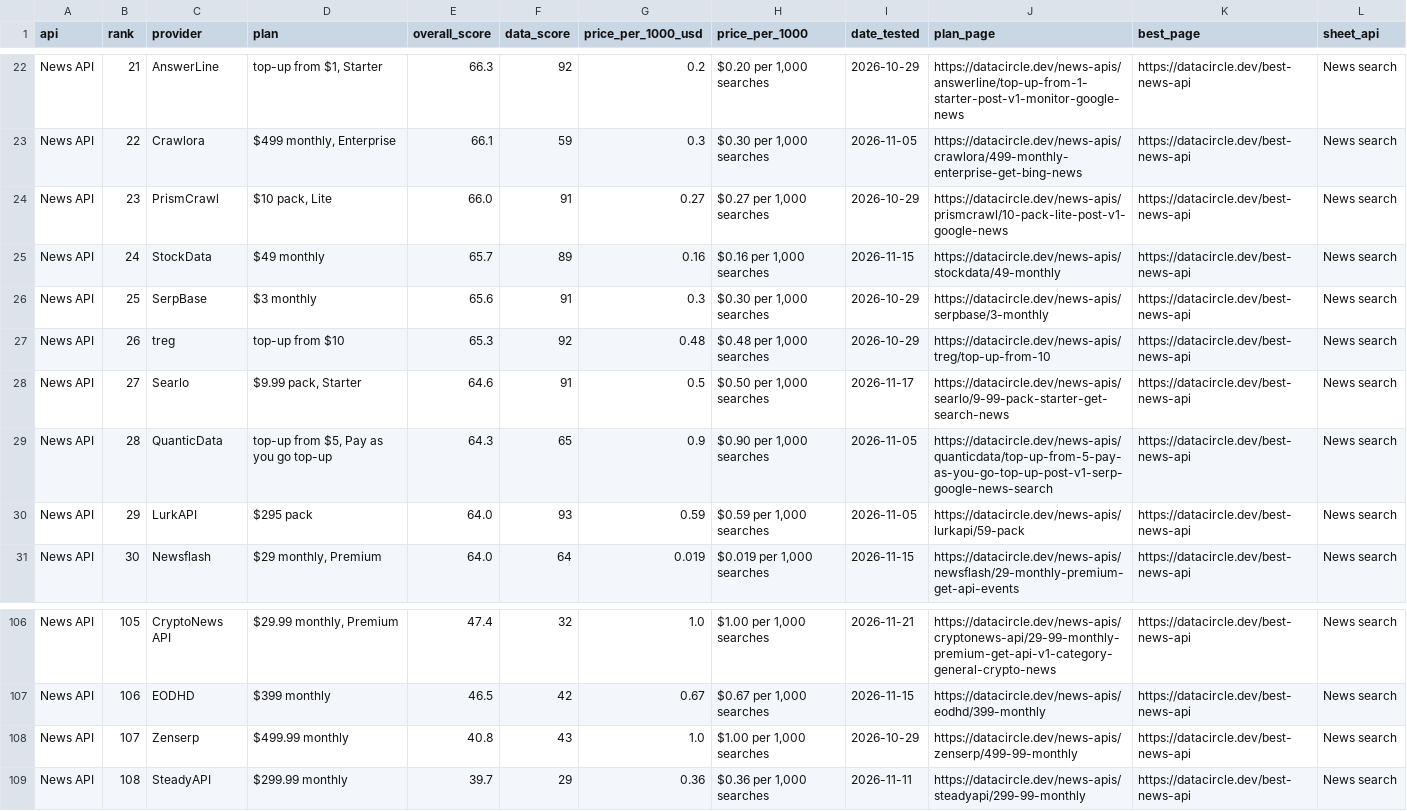
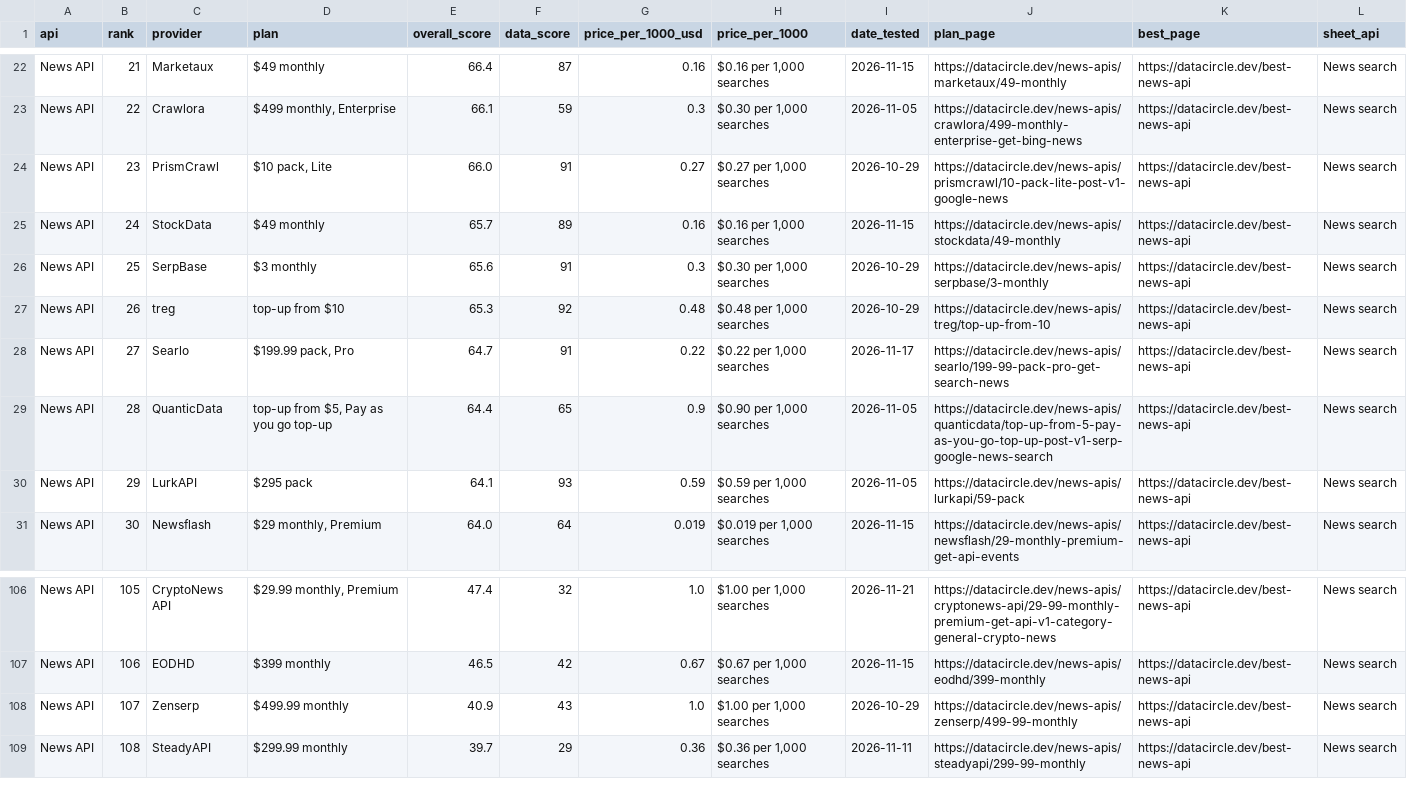
Before and after one commit to waynehamadi/best-news-api, a CSV file: results.csv, drawn as a sheet; only a part is shown, gaps mark what is left out; the diff covers the shown part only; the diff names each change by its address in the sheet, - before the commit and + after, or states it on an @@ line.

Commit message:
Benchmark results from datacircle.dev

```diff
--- a/results.csv
+++ b/results.csv
-C22 (provider): AnswerLine
+C22 (provider): Marketaux
-D22 (plan): top-up from $1, Starter
+D22 (plan): $49 monthly
-E22 (overall_score): 66.3
+E22 (overall_score): 66.4
-F22 (data_score): 92
+F22 (data_score): 87
-G22 (price_per_1000_usd): 0.2
+G22 (price_per_1000_usd): 0.16
-H22 (price_per_1000): $0.20 per 1,000 searches
+H22 (price_per_1000): $0.16 per 1,000 searches
-I22 (date_tested): 2026-10-29
+I22 (date_tested): 2026-11-15
-J22 (plan_page): https://datacircle.dev/news-apis/answerline/top-up-from-1-starter-post-v1-monitor-google-news
+J22 (plan_page): https://datacircle.dev/news-apis/marketaux/49-monthly
-D28 (plan): $9.99 pack, Starter
+D28 (plan): $199.99 pack, Pro
-E28 (overall_score): 64.6
+E28 (overall_score): 64.7
-G28 (price_per_1000_usd): 0.5
+G28 (price_per_1000_usd): 0.22
-H28 (price_per_1000): $0.50 per 1,000 searches
+H28 (price_per_1000): $0.22 per 1,000 searches
-J28 (plan_page): https://datacircle.dev/news-apis/searlo/9-99-pack-starter-get-search-news
+J28 (plan_page): https://datacircle.dev/news-apis/searlo/199-99-pack-pro-get-search-news
-E29 (overall_score): 64.3
+E29 (overall_score): 64.4
-E30 (overall_score): 64.0
+E30 (overall_score): 64.1
-E108 (overall_score): 40.8
+E108 (overall_score): 40.9
```
Also changed, not shown: 93 edited cells elsewhere in this file, 1 other file.
